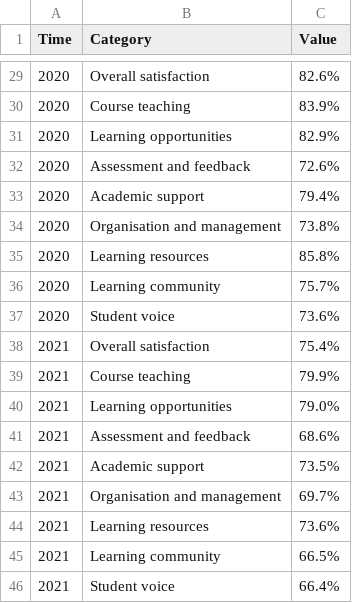
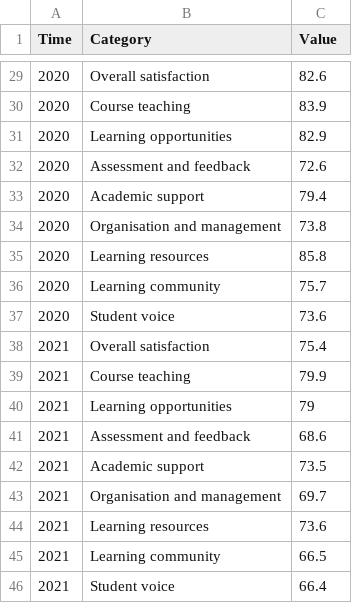
Before and after one commit to BenPimley/ECO, a CSV file: UniFig1.csv, drawn as a sheet; only a part is shown, gaps mark what is left out; the diff covers the shown part only.

```diff
--- a/UniFig1.csv
+++ b/UniFig1.csv
@@ -29,18 +29,18 @@
-2020,Overall satisfaction,82.6%
-2020,Course teaching,83.9%
-2020,Learning opportunities,82.9%
-2020,Assessment and feedback,72.6%
-2020,Academic support,79.4%
-2020,Organisation and management ,73.8%
-2020,Learning resources,85.8%
-2020,Learning community,75.7%
-2020,Student voice,73.6%
-2021,Overall satisfaction,75.4%
-2021,Course teaching,79.9%
-2021,Learning opportunities,79.0%
-2021,Assessment and feedback,68.6%
-2021,Academic support,73.5%
-2021,Organisation and management ,69.7%
-2021,Learning resources,73.6%
-2021,Learning community,66.5%
-2021,Student voice,66.4%
+2020,Overall satisfaction,82.6
+2020,Course teaching,83.9
+2020,Learning opportunities,82.9
+2020,Assessment and feedback,72.6
+2020,Academic support,79.4
+2020,Organisation and management ,73.8
+2020,Learning resources,85.8
+2020,Learning community,75.7
+2020,Student voice,73.6
+2021,Overall satisfaction,75.4
+2021,Course teaching,79.9
+2021,Learning opportunities,79
+2021,Assessment and feedback,68.6
+2021,Academic support,73.5
+2021,Organisation and management ,69.7
+2021,Learning resources,73.6
+2021,Learning community,66.5
+2021,Student voice,66.4
```
Also changed, not shown: 27 edited cells elsewhere in this file.
